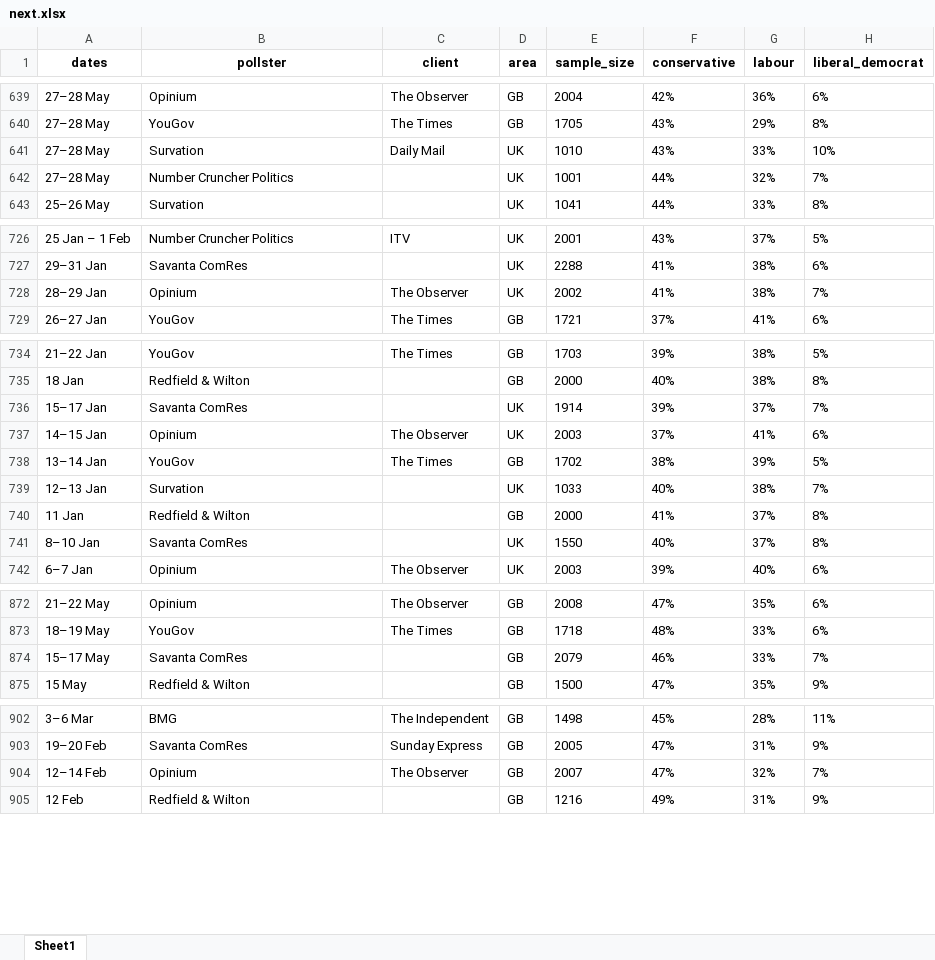
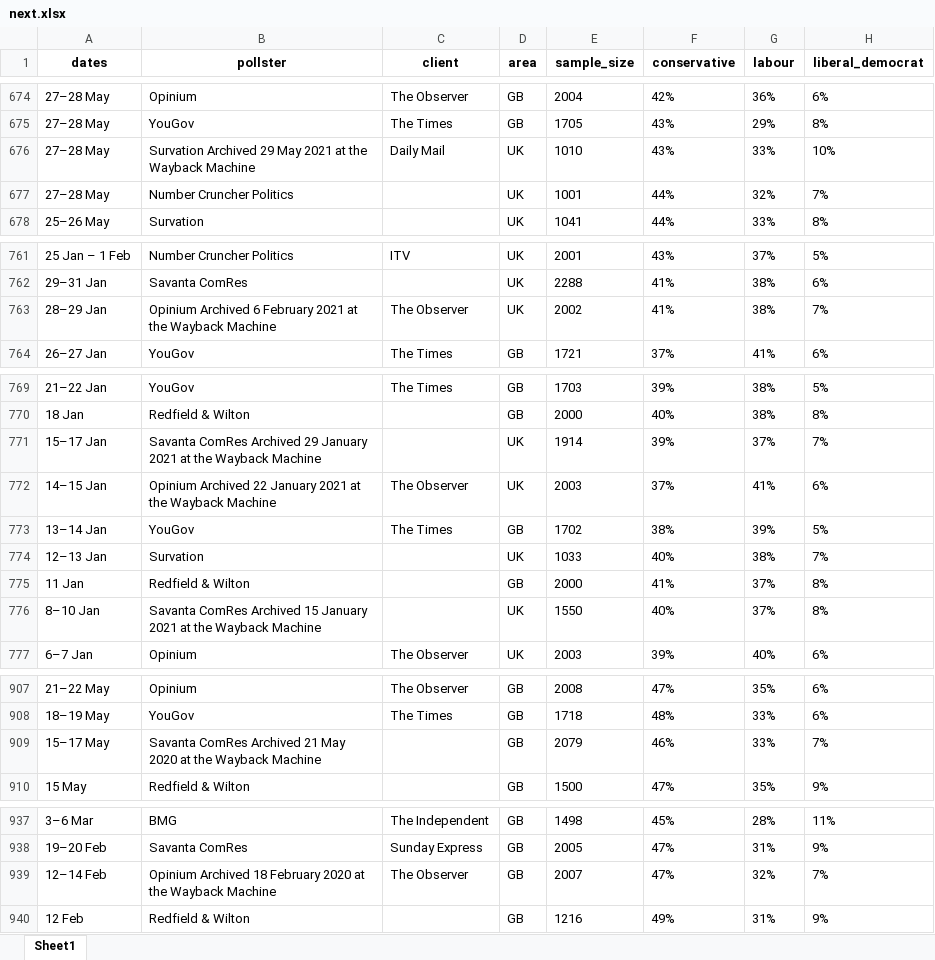
Before and after one commit to AndyLawton/uk_general_election_polls, an Excel workbook: poll_database/excels/next.xlsx, sheet Sheet1, drawn as a sheet; only a part is shown, gaps mark what is left out; values as stored, in another font and other column widths than the file's, no borders; addresses are those after the commit; the diff covers the shown part only; the diff names each change by its address in the sheet, - before the commit and + after, or states it on an @@ line.

```diff
--- a/poll_database/excels/next.xlsx (sheet Sheet1)
+++ b/poll_database/excels/next.xlsx (sheet Sheet1)
-B676 (pollster): Survation
+B676 (pollster): Survation Archived 29 May 2021 at the Wayback Machine
-B763 (pollster): Opinium
+B763 (pollster): Opinium Archived 6 February 2021 at the Wayback Machine
-B771 (pollster): Savanta ComRes
+B771 (pollster): Savanta ComRes Archived 29 January 2021 at the Wayback Machine
-B772 (pollster): Opinium
+B772 (pollster): Opinium Archived 22 January 2021 at the Wayback Machine
-B776 (pollster): Savanta ComRes
+B776 (pollster): Savanta ComRes Archived 15 January 2021 at the Wayback Machine
-B909 (pollster): Savanta ComRes
+B909 (pollster): Savanta ComRes Archived 21 May 2020 at the Wayback Machine
-B939 (pollster): Opinium
+B939 (pollster): Opinium Archived 18 February 2020 at the Wayback Machine
```
Also changed, not shown: 37 added rows, 2 removed rows and 19 edited cells elsewhere in this sheet, 4 other files.
